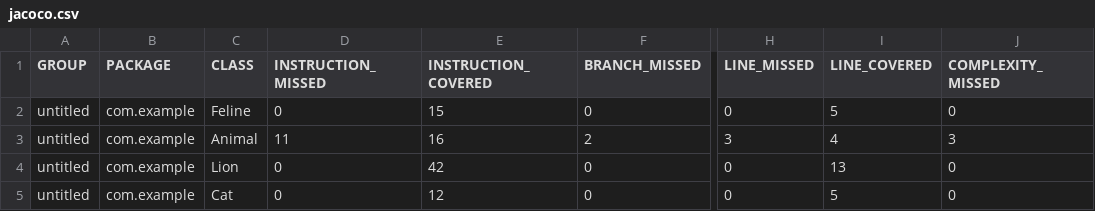
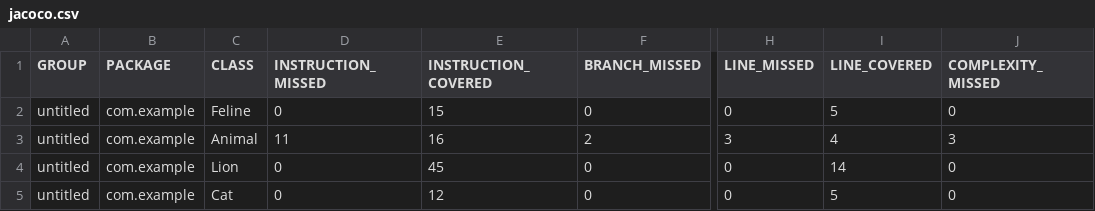
Before and after one commit to AntonStarkov/qa_java, a CSV file: target/site/jacoco/jacoco.csv, drawn as a sheet; only a part is shown, gaps mark what is left out; the diff names each change by its address in the sheet, - before the commit and + after, or states it on an @@ line.

```diff
--- a/target/site/jacoco/jacoco.csv
+++ b/target/site/jacoco/jacoco.csv
-E4 (INSTRUCTION_COVERED): 42
+E4 (INSTRUCTION_COVERED): 45
-I4 (LINE_COVERED): 13
+I4 (LINE_COVERED): 14
```
Also changed, not shown: 17 other files.
